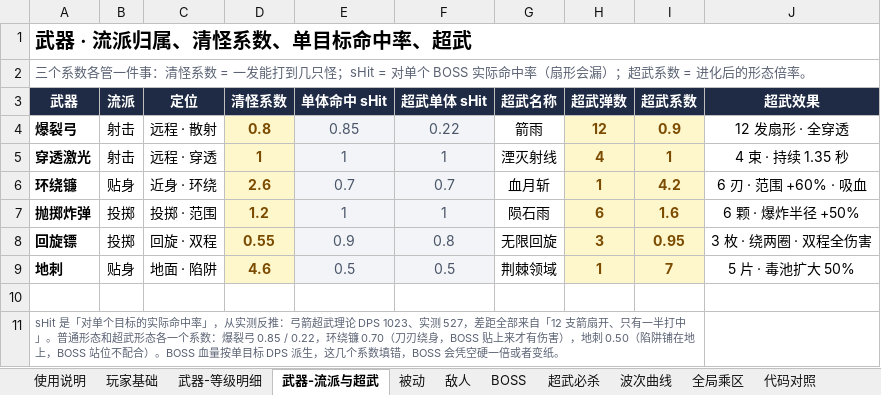
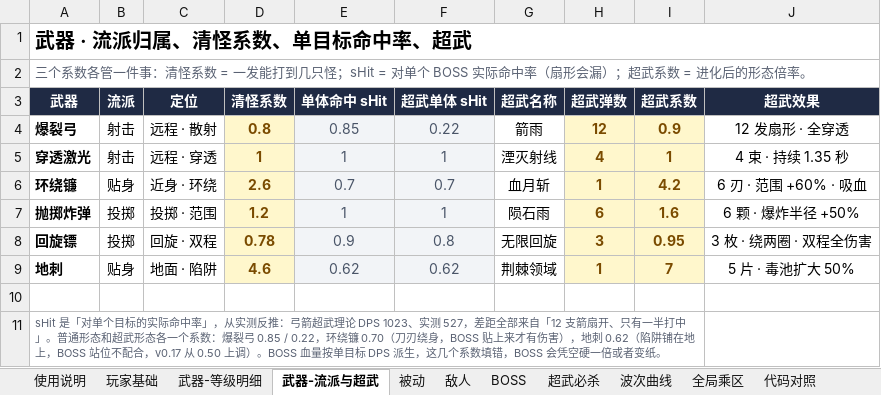
Before and after one commit to Karry-2026/pow-archer, an Excel workbook: docs/爆裂弓箭手_数值配置表.xlsx, sheet 武器-流派与超武, drawn as a sheet; values as stored, in another font and other column widths than the file's, no borders; the diff names each change by its address in the sheet, - before the commit and + after, or states it on an @@ line.

```diff
--- a/docs/爆裂弓箭手_数值配置表.xlsx (sheet 武器-流派与超武)
+++ b/docs/爆裂弓箭手_数值配置表.xlsx (sheet 武器-流派与超武)
-D8 (清怪系数): 0.55
+D8 (清怪系数): 0.78
-E9 (单体命中 sHit): 0.5
+E9 (单体命中 sHit): 0.62
-F9 (超武单体 sHit): 0.5
+F9 (超武单体 sHit): 0.62
-A11 (武器): …，地刺 0.50（陷阱铺在地上，BOSS 站位不配合）。BOSS 血…
+A11 (武器): …，地刺 0.62（陷阱铺在地上，BOSS 站位不配合，v0.17 从 0.50 上调）。BOSS 血…
```
Also changed, not shown: sheet 武器-等级明细, docs/爆裂弓箭手_数值分析表.xlsx, 11 other files.
